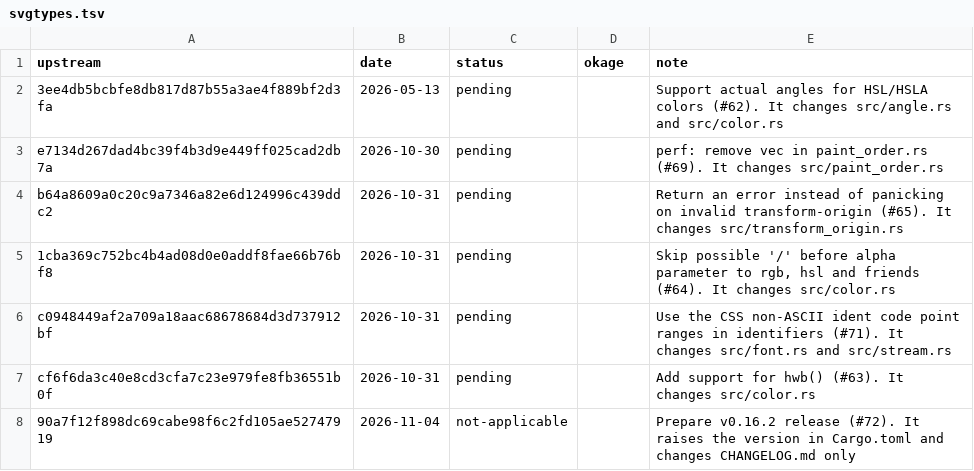
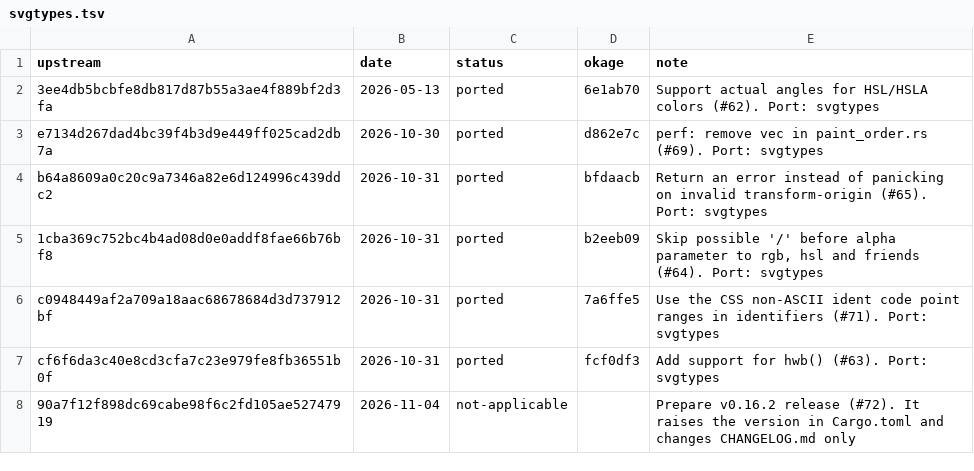
Before and after one commit to xo/okage, a TSV file: docs/upstream/svgtypes.tsv, drawn as a sheet.

```diff
--- a/docs/upstream/svgtypes.tsv
+++ b/docs/upstream/svgtypes.tsv
@@ -1,8 +1,8 @@
 upstream	date	status	okage	note
-3ee4db5bcbfe8db817d87b55a3ae4f889bf2d3fa	2026-05-13	pending		Support actual angles for HSL/HSLA colors (#62). It changes src/angle.rs and src/color.rs
-e7134d267dad4bc39f4b3d9e449ff025cad2db7a	2026-10-30	pending		perf: remove vec in paint_order.rs (#69). It changes src/paint_order.rs
-b64a8609a0c20c9a7346a82e6d124996c439ddc2	2026-10-31	pending		Return an error instead of panicking on invalid transform-origin (#65). It changes src/transform_origin.rs
-1cba369c752bc4b4ad08d0e0addf8fae66b76bf8	2026-10-31	pending		Skip possible '/' before alpha parameter to rgb, hsl and friends (#64). It changes src/color.rs
-c0948449af2a709a18aac68678684d3d737912bf	2026-10-31	pending		Use the CSS non-ASCII ident code point ranges in identifiers (#71). It changes src/font.rs and src/stream.rs
-cf6f6da3c40e8cd3cfa7c23e979fe8fb36551b0f	2026-10-31	pending		Add support for hwb() (#63). It changes src/color.rs
+3ee4db5bcbfe8db817d87b55a3ae4f889bf2d3fa	2026-05-13	ported	6e1ab70	Support actual angles for HSL/HSLA colors (#62). Port: svgtypes
+e7134d267dad4bc39f4b3d9e449ff025cad2db7a	2026-10-30	ported	d862e7c	perf: remove vec in paint_order.rs (#69). Port: svgtypes
+b64a8609a0c20c9a7346a82e6d124996c439ddc2	2026-10-31	ported	bfdaacb	Return an error instead of panicking on invalid transform-origin (#65). Port: svgtypes
+1cba369c752bc4b4ad08d0e0addf8fae66b76bf8	2026-10-31	ported	b2eeb09	Skip possible '/' before alpha parameter to rgb, hsl and friends (#64). Port: svgtypes
+c0948449af2a709a18aac68678684d3d737912bf	2026-10-31	ported	7a6ffe5	Use the CSS non-ASCII ident code point ranges in identifiers (#71). Port: svgtypes
+cf6f6da3c40e8cd3cfa7c23e979fe8fb36551b0f	2026-10-31	ported	fcf0df3	Add support for hwb() (#63). Port: svgtypes
 90a7f12f898dc69cabe98f6c2fd105ae52747919	2026-11-04	not-applicable		Prepare v0.16.2 release (#72). It raises the version in Cargo.toml and changes CHANGELOG.md only
```
Also changed, not shown: docs/upstream/upstreams.tsv, 2 other files.
